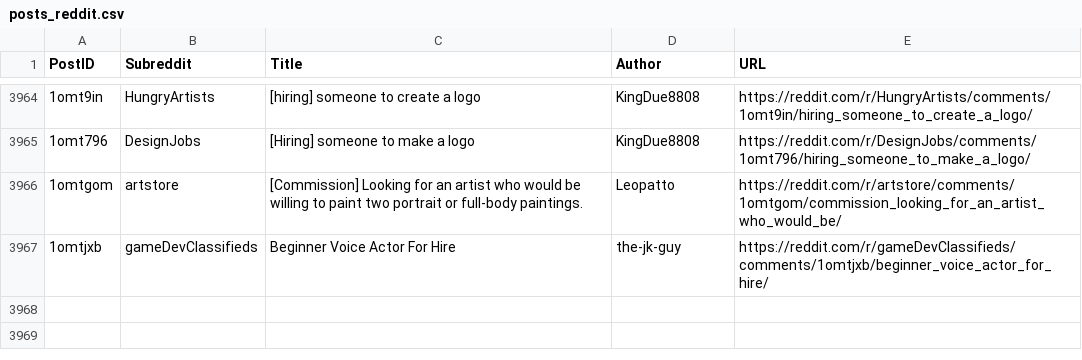
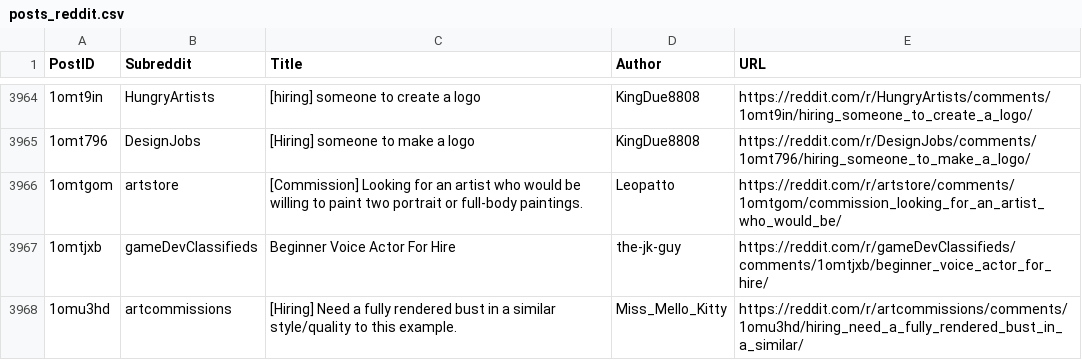
Before and after one commit to Jack0fcodes/LFA, a CSV file: posts_reddit.csv, drawn as a sheet; only a part is shown, gaps mark what is left out; the diff names each change by its address in the sheet, - before the commit and + after, or states it on an @@ line.

```diff
--- a/posts_reddit.csv
+++ b/posts_reddit.csv
+row 3968: 1omu3hd | artcommissions | [Hiring] Need a fully rendered bust in a similar style/quality to this example. | Miss_Mello_Kitty | https://reddit.com/r/artcommissions/comments/1omu3hd/hiring_need_a_fully_rendered_bust_in_a_similar/
```
